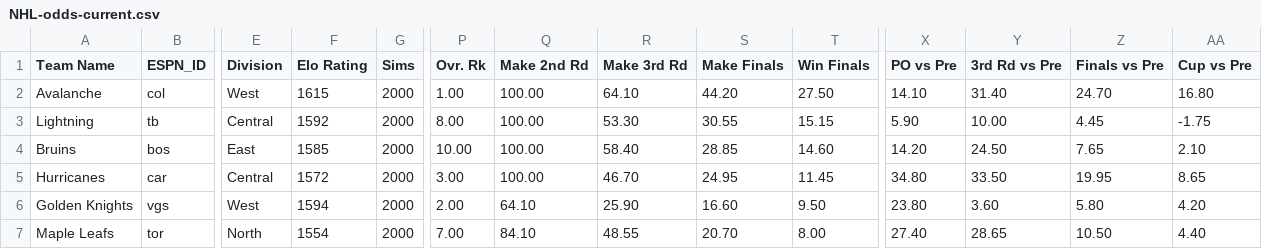
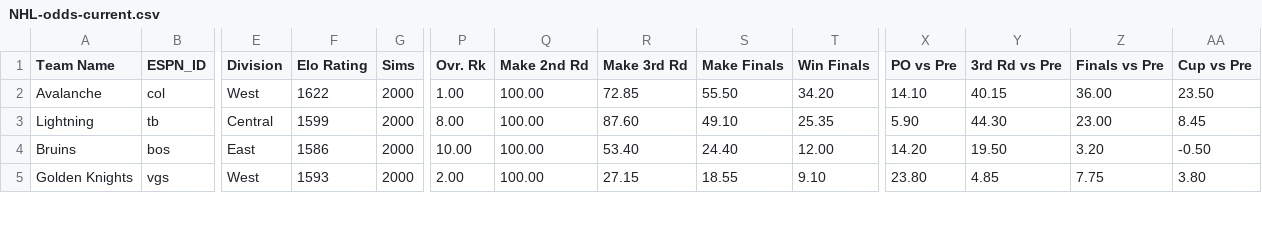
Before and after one commit to Neil-Paine-1/NHL-Player-And-Team-Ratings, a CSV file: NHL-odds-current.csv, drawn as a sheet; only a part is shown, gaps mark what is left out; removed rows and columns are numbered as before the commit, all else as after; rows hold the shown columns only; the diff covers the shown part only; the diff names each change by its address in the sheet, - before the commit and + after, or states it on an @@ line.

Commit message:
Updated through games of 2021-06-01.

```diff
--- a/NHL-odds-current.csv
+++ b/NHL-odds-current.csv
-F2 (Elo Rating): 1615
+F2 (Elo Rating): 1622
-R2 (Make 3rd Rd): 64.10
+R2 (Make 3rd Rd): 72.85
-S2 (Make Finals): 44.20
+S2 (Make Finals): 55.50
-T2 (Win Finals): 27.50
+T2 (Win Finals): 34.20
-Y2 (3rd Rd vs Pre): 31.40
+Y2 (3rd Rd vs Pre): 40.15
-Z2 (Finals vs Pre): 24.70
+Z2 (Finals vs Pre): 36.00
-AA2 (Cup vs Pre): 16.80
+AA2 (Cup vs Pre): 23.50
-F3 (Elo Rating): 1592
+F3 (Elo Rating): 1599
-R3 (Make 3rd Rd): 53.30
+R3 (Make 3rd Rd): 87.60
-S3 (Make Finals): 30.55
+S3 (Make Finals): 49.10
-T3 (Win Finals): 15.15
+T3 (Win Finals): 25.35
-Y3 (3rd Rd vs Pre): 10.00
+Y3 (3rd Rd vs Pre): 44.30
-Z3 (Finals vs Pre): 4.45
+Z3 (Finals vs Pre): 23.00
-AA3 (Cup vs Pre): -1.75
+AA3 (Cup vs Pre): 8.45
-F4 (Elo Rating): 1585
+F4 (Elo Rating): 1586
-R4 (Make 3rd Rd): 58.40
+R4 (Make 3rd Rd): 53.40
-S4 (Make Finals): 28.85
+S4 (Make Finals): 24.40
-T4 (Win Finals): 14.60
+T4 (Win Finals): 12.00
-Y4 (3rd Rd vs Pre): 24.50
+Y4 (3rd Rd vs Pre): 19.50
-Z4 (Finals vs Pre): 7.65
+Z4 (Finals vs Pre): 3.20
-AA4 (Cup vs Pre): 2.10
+AA4 (Cup vs Pre): -0.50
-row 5: Hurricanes | car | Central | 1572 | 2000 | 3.00 | 100.00 | 46.70 | 24.95 | 11.45 | 34.80 | 33.50 | 19.95 | 8.65
-F5 (Elo Rating): 1594
+F5 (Elo Rating): 1593
-Q5 (Make 2nd Rd): 64.10
+Q5 (Make 2nd Rd): 100.00
-R5 (Make 3rd Rd): 25.90
+R5 (Make 3rd Rd): 27.15
-S5 (Make Finals): 16.60
+S5 (Make Finals): 18.55
-T5 (Win Finals): 9.50
+T5 (Win Finals): 9.10
-Y5 (3rd Rd vs Pre): 3.60
+Y5 (3rd Rd vs Pre): 4.85
-Z5 (Finals vs Pre): 5.80
+Z5 (Finals vs Pre): 7.75
-AA5 (Cup vs Pre): 4.20
+AA5 (Cup vs Pre): 3.80
-row 7: Maple Leafs | tor | North | 1554 | 2000 | 7.00 | 84.10 | 48.55 | 20.70 | 8.00 | 27.40 | 28.65 | 10.50 | 4.40
```
Also changed, not shown: 3 added rows, 1 removed row and 21 edited cells elsewhere in this file.
